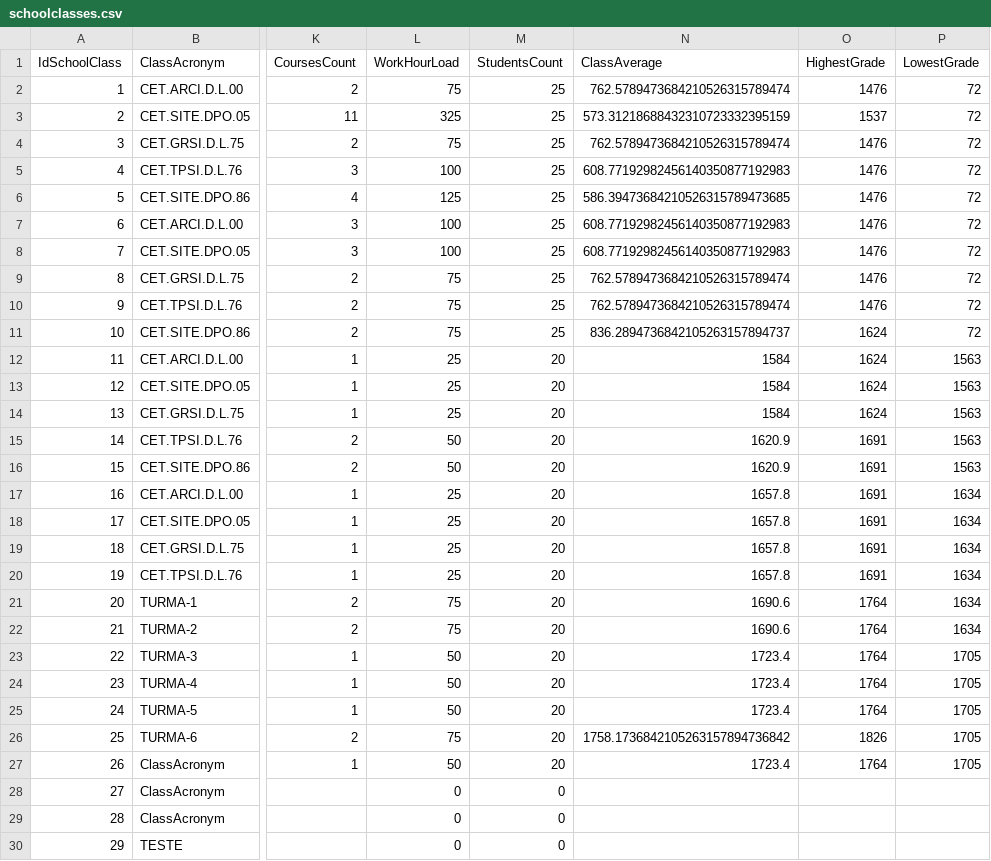
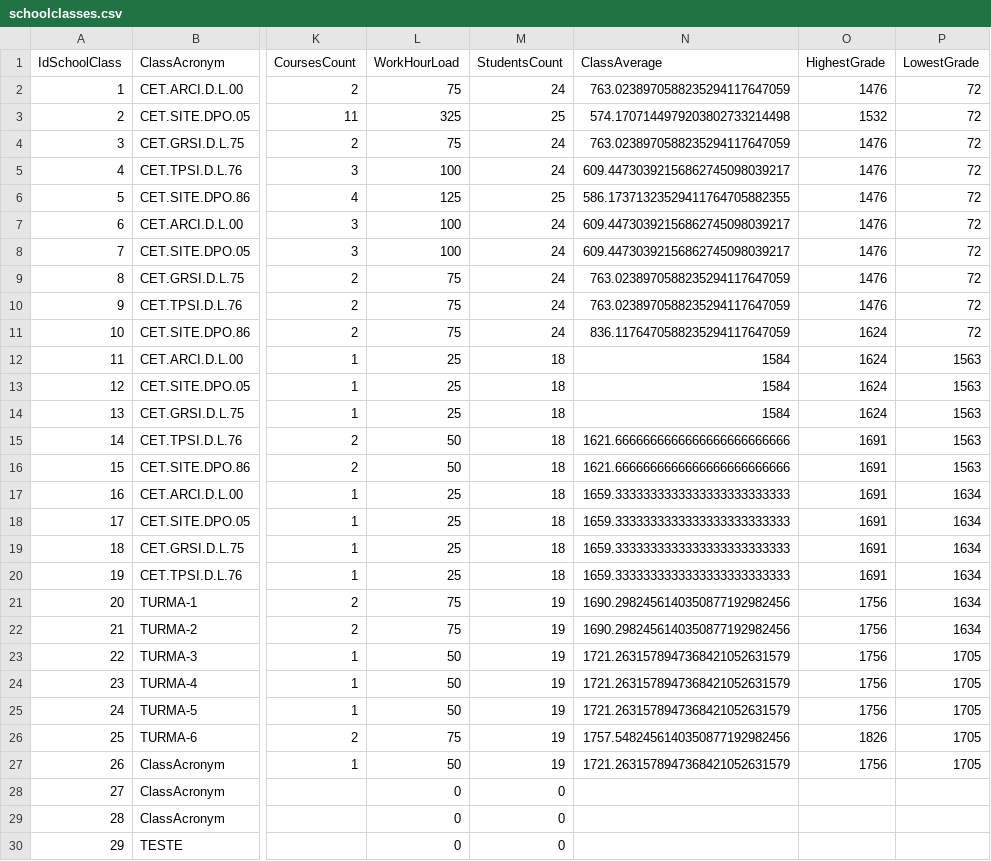
Before and after one commit to NunoVilhenaSantos/School-Project, a CSV file: School Project/bin/Debug/net7.0-windows/XFiles/schoolclasses.csv, drawn as a sheet; only a part is shown, gaps mark what is left out; the diff names each change by its address in the sheet, - before the commit and + after, or states it on an @@ line.

```diff
--- a/School Project/bin/Debug/net7.0-windows/XFiles/schoolclasses.csv
+++ b/School Project/bin/Debug/net7.0-windows/XFiles/schoolclasses.csv
-M2 (StudentsCount): 25
+M2 (StudentsCount): 24
-N2 (ClassAverage): 762.5789473684210526315789474
+N2 (ClassAverage): 763.0238970588235294117647059
-N3 (ClassAverage): 573.31218688432310723332395159
+N3 (ClassAverage): 574.1707144979203802733214498
-O3 (HighestGrade): 1537
+O3 (HighestGrade): 1532
-M4:M5 (StudentsCount): 25
+M4:M5 (StudentsCount): 24
-N4 (ClassAverage): 762.5789473684210526315789474
+N4 (ClassAverage): 763.0238970588235294117647059
-N5 (ClassAverage): 608.77192982456140350877192983
+N5 (ClassAverage): 609.44730392156862745098039217
-N6 (ClassAverage): 586.39473684210526315789473685
+N6 (ClassAverage): 586.17371323529411764705882355
-M7:M11 (StudentsCount): 25
+M7:M11 (StudentsCount): 24
-N7:N8 (ClassAverage): 608.77192982456140350877192983
+N7:N8 (ClassAverage): 609.44730392156862745098039217
-N9:N10 (ClassAverage): 762.5789473684210526315789474
+N9:N10 (ClassAverage): 763.0238970588235294117647059
-N11 (ClassAverage): 836.2894736842105263157894737
+N11 (ClassAverage): 836.1176470588235294117647059
-M12:M20 (StudentsCount): 20
+M12:M20 (StudentsCount): 18
-N15:N16 (ClassAverage): 1620.9
+N15:N16 (ClassAverage): 1621.6666666666666666666666666
-N17:N20 (ClassAverage): 1657.8
+N17:N20 (ClassAverage): 1659.3333333333333333333333333
-M21:M27 (StudentsCount): 20
+M21:M27 (StudentsCount): 19
-N21:N22 (ClassAverage): 1690.6
+N21:N22 (ClassAverage): 1690.2982456140350877192982456
-O21:O25 (HighestGrade): 1764
+O21:O25 (HighestGrade): 1756
-N23:N25 (ClassAverage): 1723.4
+N23:N25 (ClassAverage): 1721.2631578947368421052631579
-N26 (ClassAverage): 1758.1736842105263157894736842
+N26 (ClassAverage): 1757.5482456140350877192982456
-N27 (ClassAverage): 1723.4
+N27 (ClassAverage): 1721.2631578947368421052631579
-O27 (HighestGrade): 1764
+O27 (HighestGrade): 1756
```
Also changed, not shown: School Project/bin/Debug/net7.0-windows/XFiles/EnrollmentsFile.csv, School Project/bin/Debug/net7.0-windows/XFiles/courses.csv, 33 other files.
